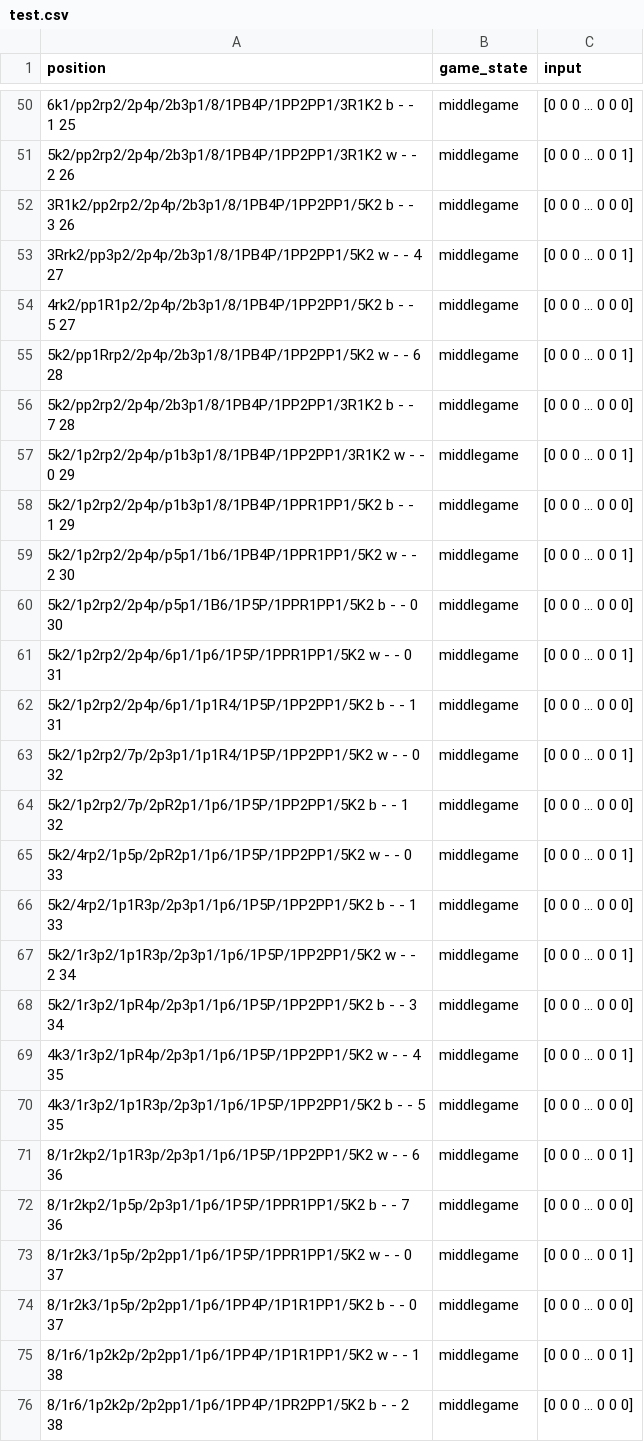
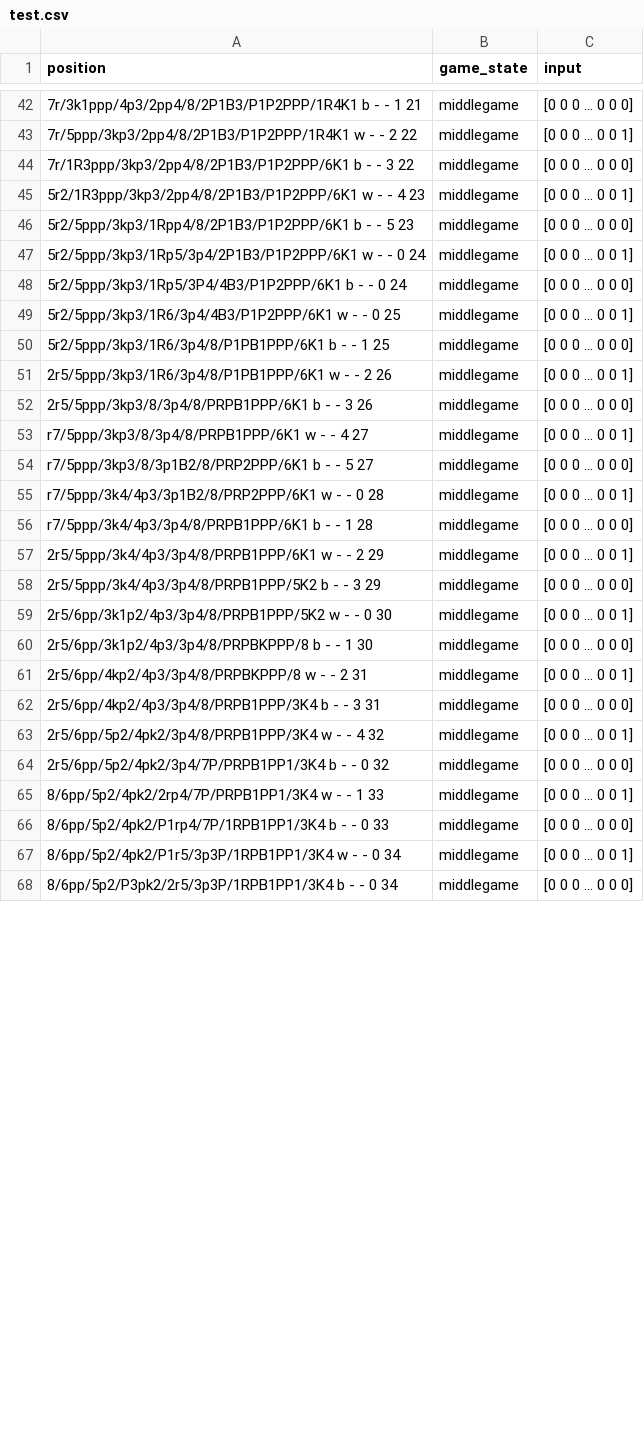
Before and after one commit to aobermuhlner/BigData_Chess_Project, a CSV file: notebooks/opening_classifier/data/test.csv, drawn as a sheet; only a part is shown, gaps mark what is left out; addresses are those after the commit; the diff covers the shown part only; the diff names each change by its address in the sheet, - before the commit and + after, or states it on an @@ line.

Commit message:
api_test

```diff
--- a/notebooks/opening_classifier/data/test.csv
+++ b/notebooks/opening_classifier/data/test.csv
-A42 (position): 6k1/pp2rp2/2p4p/2b3p1/8/1PB4P/1PP2PP1/3R1K2 b - - 1 25
+A42 (position): 7r/3k1ppp/4p3/2pp4/8/2P1B3/P1P2PPP/1R4K1 b - - 1 21
-A43 (position): 5k2/pp2rp2/2p4p/2b3p1/8/1PB4P/1PP2PP1/3R1K2 w - - 2 26
+A43 (position): 7r/5ppp/3kp3/2pp4/8/2P1B3/P1P2PPP/1R4K1 w - - 2 22
-A44 (position): 3R1k2/pp2rp2/2p4p/2b3p1/8/1PB4P/1PP2PP1/5K2 b - - 3 26
+A44 (position): 7r/1R3ppp/3kp3/2pp4/8/2P1B3/P1P2PPP/6K1 b - - 3 22
-A45 (position): 3Rrk2/pp3p2/2p4p/2b3p1/8/1PB4P/1PP2PP1/5K2 w - - 4 27
+A45 (position): 5r2/1R3ppp/3kp3/2pp4/8/2P1B3/P1P2PPP/6K1 w - - 4 23
-A46 (position): 4rk2/pp1R1p2/2p4p/2b3p1/8/1PB4P/1PP2PP1/5K2 b - - 5 27
+A46 (position): 5r2/5ppp/3kp3/1Rpp4/8/2P1B3/P1P2PPP/6K1 b - - 5 23
-A47 (position): 5k2/pp1Rrp2/2p4p/2b3p1/8/1PB4P/1PP2PP1/5K2 w - - 6 28
+A47 (position): 5r2/5ppp/3kp3/1Rp5/3p4/2P1B3/P1P2PPP/6K1 w - - 0 24
-A48 (position): 5k2/pp2rp2/2p4p/2b3p1/8/1PB4P/1PP2PP1/3R1K2 b - - 7 28
+A48 (position): 5r2/5ppp/3kp3/1Rp5/3P4/4B3/P1P2PPP/6K1 b - - 0 24
-A49 (position): 5k2/1p2rp2/2p4p/p1b3p1/8/1PB4P/1PP2PP1/3R1K2 w - - 0 29
+A49 (position): 5r2/5ppp/3kp3/1R6/3p4/4B3/P1P2PPP/6K1 w - - 0 25
-A50 (position): 5k2/1p2rp2/2p4p/p1b3p1/8/1PB4P/1PPR1PP1/5K2 b - - 1 29
+A50 (position): 5r2/5ppp/3kp3/1R6/3p4/8/P1PB1PPP/6K1 b - - 1 25
-A51 (position): 5k2/1p2rp2/2p4p/p5p1/1b6/1PB4P/1PPR1PP1/5K2 w - - 2 30
+A51 (position): 2r5/5ppp/3kp3/1R6/3p4/8/P1PB1PPP/6K1 w - - 2 26
-A52 (position): 5k2/1p2rp2/2p4p/p5p1/1B6/1P5P/1PPR1PP1/5K2 b - - 0 30
+A52 (position): 2r5/5ppp/3kp3/8/3p4/8/PRPB1PPP/6K1 b - - 3 26
-A53 (position): 5k2/1p2rp2/2p4p/6p1/1p6/1P5P/1PPR1PP1/5K2 w - - 0 31
+A53 (position): r7/5ppp/3kp3/8/3p4/8/PRPB1PPP/6K1 w - - 4 27
-A54 (position): 5k2/1p2rp2/2p4p/6p1/1p1R4/1P5P/1PP2PP1/5K2 b - - 1 31
+A54 (position): r7/5ppp/3kp3/8/3p1B2/8/PRP2PPP/6K1 b - - 5 27
-A55 (position): 5k2/1p2rp2/7p/2p3p1/1p1R4/1P5P/1PP2PP1/5K2 w - - 0 32
+A55 (position): r7/5ppp/3k4/4p3/3p1B2/8/PRP2PPP/6K1 w - - 0 28
-A56 (position): 5k2/1p2rp2/7p/2pR2p1/1p6/1P5P/1PP2PP1/5K2 b - - 1 32
+A56 (position): r7/5ppp/3k4/4p3/3p4/8/PRPB1PPP/6K1 b - - 1 28
-A57 (position): 5k2/4rp2/1p5p/2pR2p1/1p6/1P5P/1PP2PP1/5K2 w - - 0 33
+A57 (position): 2r5/5ppp/3k4/4p3/3p4/8/PRPB1PPP/6K1 w - - 2 29
-A58 (position): 5k2/4rp2/1p1R3p/2p3p1/1p6/1P5P/1PP2PP1/5K2 b - - 1 33
+A58 (position): 2r5/5ppp/3k4/4p3/3p4/8/PRPB1PPP/5K2 b - - 3 29
-A59 (position): 5k2/1r3p2/1p1R3p/2p3p1/1p6/1P5P/1PP2PP1/5K2 w - - 2 34
+A59 (position): 2r5/6pp/3k1p2/4p3/3p4/8/PRPB1PPP/5K2 w - - 0 30
-A60 (position): 5k2/1r3p2/1pR4p/2p3p1/1p6/1P5P/1PP2PP1/5K2 b - - 3 34
+A60 (position): 2r5/6pp/3k1p2/4p3/3p4/8/PRPBKPPP/8 b - - 1 30
-A61 (position): 4k3/1r3p2/1pR4p/2p3p1/1p6/1P5P/1PP2PP1/5K2 w - - 4 35
+A61 (position): 2r5/6pp/4kp2/4p3/3p4/8/PRPBKPPP/8 w - - 2 31
-A62 (position): 4k3/1r3p2/1p1R3p/2p3p1/1p6/1P5P/1PP2PP1/5K2 b - - 5 35
+A62 (position): 2r5/6pp/4kp2/4p3/3p4/8/PRPB1PPP/3K4 b - - 3 31
-A63 (position): 8/1r2kp2/1p1R3p/2p3p1/1p6/1P5P/1PP2PP1/5K2 w - - 6 36
+A63 (position): 2r5/6pp/5p2/4pk2/3p4/8/PRPB1PPP/3K4 w - - 4 32
-A64 (position): 8/1r2kp2/1p5p/2p3p1/1p6/1P5P/1PPR1PP1/5K2 b - - 7 36
+A64 (position): 2r5/6pp/5p2/4pk2/3p4/7P/PRPB1PP1/3K4 b - - 0 32
-A65 (position): 8/1r2k3/1p5p/2p2pp1/1p6/1P5P/1PPR1PP1/5K2 w - - 0 37
+A65 (position): 8/6pp/5p2/4pk2/2rp4/7P/PRPB1PP1/3K4 w - - 1 33
-A66 (position): 8/1r2k3/1p5p/2p2pp1/1p6/1PP4P/1P1R1PP1/5K2 b - - 0 37
+A66 (position): 8/6pp/5p2/4pk2/P1rp4/7P/1RPB1PP1/3K4 b - - 0 33
-A67 (position): 8/1r6/1p2k2p/2p2pp1/1p6/1PP4P/1P1R1PP1/5K2 w - - 1 38
+A67 (position): 8/6pp/5p2/4pk2/P1r5/3p3P/1RPB1PP1/3K4 w - - 0 34
-A68 (position): 8/1r6/1p2k2p/2p2pp1/1p6/1PP4P/1PR2PP1/5K2 b - - 2 38
+A68 (position): 8/6pp/5p2/P3pk2/2r5/3p3P/1RPB1PP1/3K4 b - - 0 34
```
Also changed, not shown: 8 removed rows and 52 edited cells elsewhere in this file, 4 other files.
